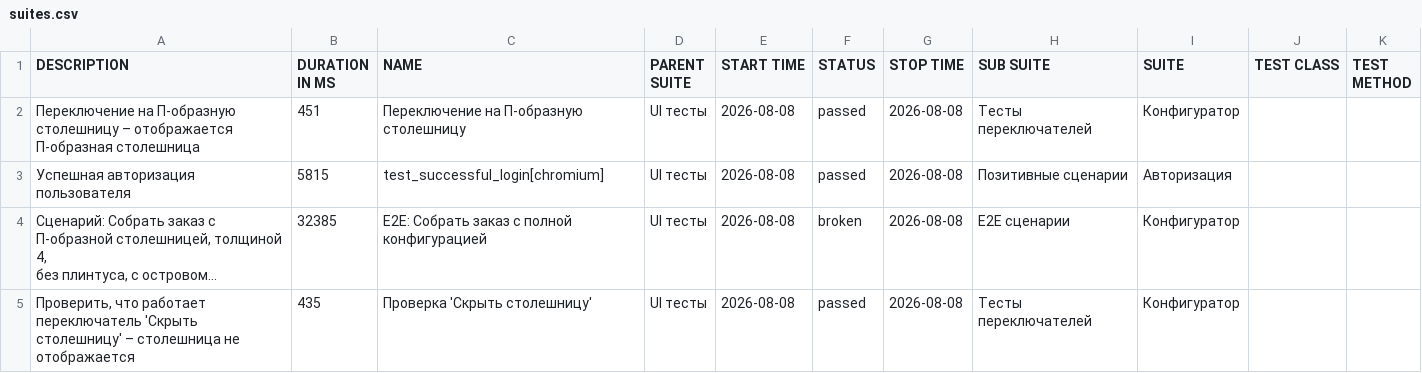
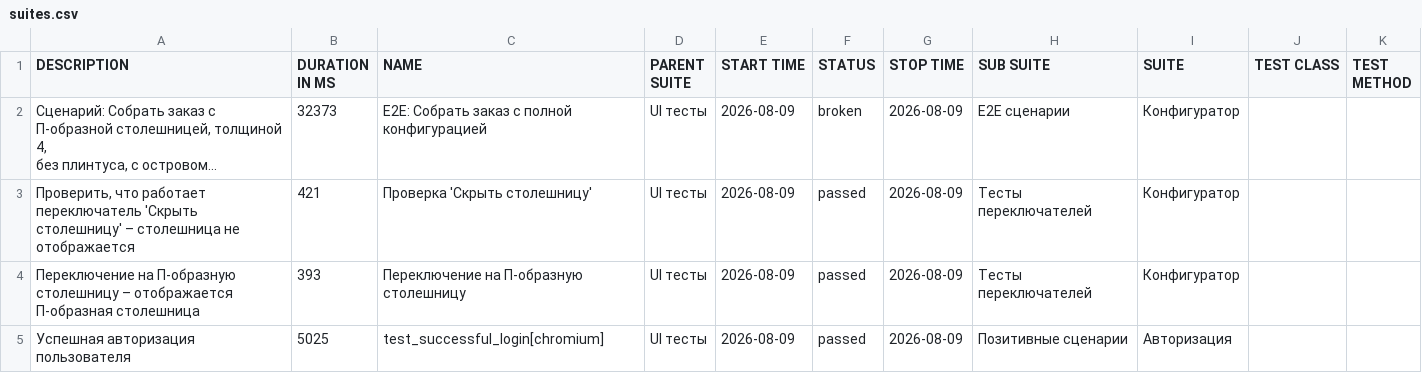
Before and after one commit to Deslowter/Playwright_python_inzhenerka, a CSV file: data/suites.csv, drawn as a sheet; long unchanged cells end in …; removed rows and columns are numbered as before the commit, all else as after; the diff names each change by its address in the sheet, - before the commit and + after, or states it on an @@ line.

```diff
--- a/data/suites.csv
+++ b/data/suites.csv
-row 2: Переключение на П-образную столешницу – отображается П-образная столешница | 451 | Переключение на П-образную столешницу | UI тесты | 2026-08-08 | passed | 2026-08-08 | Тесты переключателей | Конфигуратор
-row 3: Успешная авторизация пользователя | 5815 | test_successful_login[chromium] | UI тесты | 2026-08-08 | passed | 2026-08-08 | Позитивные сценарии | Авторизация
-B2 (DURATION IN MS): 32385
+B2 (DURATION IN MS): 32373
-E2:E3 (START TIME): 2026-08-08
+E2:E3 (START TIME): 2026-08-09
-G2:G3 (STOP TIME): 2026-08-08
+G2:G3 (STOP TIME): 2026-08-09
-B3 (DURATION IN MS): 435
+B3 (DURATION IN MS): 421
+row 4: Переключение на П-образную столешницу – отображается П-образная столешница | 393 | Переключение на П-образную столешницу | UI тесты | 2026-08-09 | passed | 2026-08-09 | Тесты переключателей | Конфигуратор
+row 5: Успешная авторизация пользователя | 5025 | test_successful_login[chromium] | UI тесты | 2026-08-09 | passed | 2026-08-09 | Позитивные сценарии | Авторизация
```
Also changed, not shown: 47 other files.
